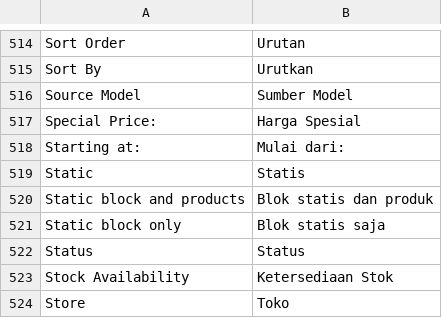
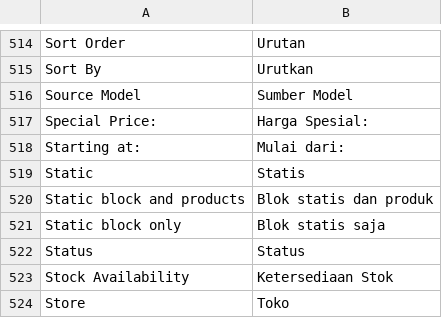
Before and after one commit to bippo/magento-id, a CSV file: app/locale/id_ID/Mage_Catalog.csv, drawn as a sheet; only a part is shown, gaps mark what is left out.

```diff
--- a/app/locale/id_ID/Mage_Catalog.csv
+++ b/app/locale/id_ID/Mage_Catalog.csv
@@ -516,3 +516,3 @@
 "Source Model","Sumber Model"
-"Special Price:","Harga Spesial"
+"Special Price:","Harga Spesial:"
 "Starting at:","Mulai dari:"
```
Also changed, not shown: app/locale/id_ID/Mage_SalesRule.csv.
